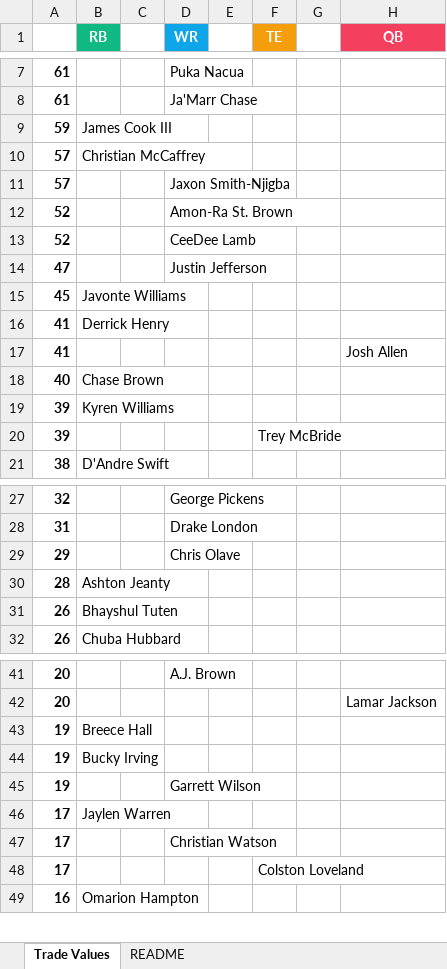
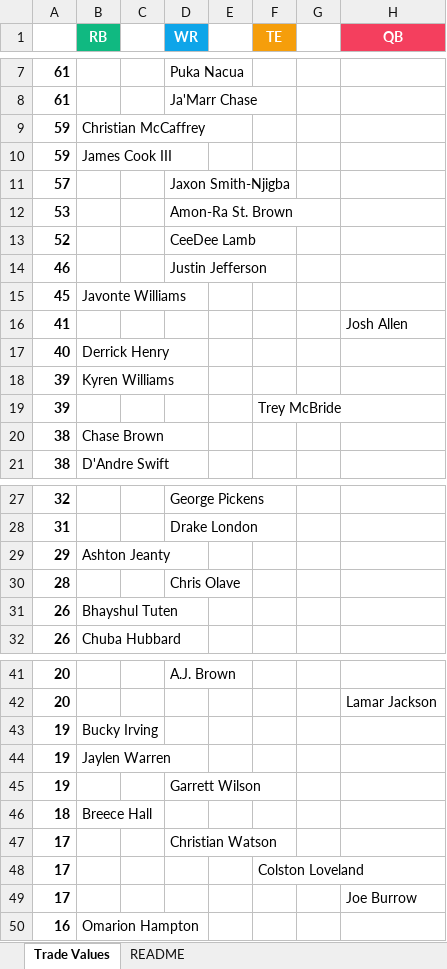
Before and after one commit to seoularpro/OddsVis, an Excel workbook: TradeValueSheets/TradeValues_HalfPPR_12team.xlsx, sheet Trade Values, drawn as a sheet; only a part is shown, gaps mark what is left out; values as stored, in another font and other column widths than the file's, no borders; removed rows and columns are numbered as before the commit, all else as after; the diff covers the shown part only; the diff names each change by its address in the sheet, - before the commit and + after, or states it on an @@ line.

```diff
--- a/TradeValueSheets/TradeValues_HalfPPR_12team.xlsx (sheet Trade Values)
+++ b/TradeValueSheets/TradeValues_HalfPPR_12team.xlsx (sheet Trade Values)
+row 9: 59 | Christian McCaffrey
-row 10: 57 | Christian McCaffrey
-A12: 52
+A12: 53
-A14: 47
+A14: 46
-row 16: 41 | Derrick Henry
-B17 (RB): Chase Brown
+B17 (RB): Derrick Henry
+row 20: 38 | Chase Brown
-B29 (RB): (empty)
+B29 (RB): Ashton Jeanty
-D29 (WR): Chris Olave
+D29 (WR): (empty)
-B30 (RB): Ashton Jeanty
+B30 (RB): (empty)
-D30 (WR): (empty)
+D30 (WR): Chris Olave
-row 43: 19 | Breece Hall
+row 44: 19 | Jaylen Warren
-row 46: 17 | Jaylen Warren
+row 46: 18 | Breece Hall
+row 49: 17 |  |  |  |  |  |  | Joe Burrow
```
Also changed, not shown: 1 added row and 2 removed rows elsewhere in this sheet, sheet README, TradeValueSheets/TradeValues_AllCombinations.xlsx, TradeValueSheets/TradeValues_FullPPR_12team.xlsx, 18 other files.
